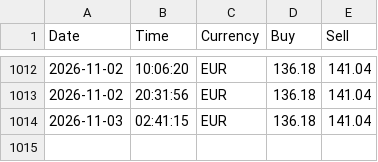
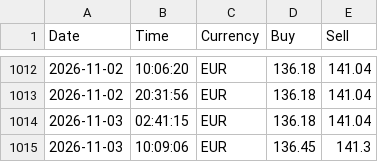
Before and after one commit to Pheonicx/eurocompass, a CSV file: history/EBL.csv, drawn as a sheet; only a part is shown, gaps mark what is left out.

Commit message:
Update EBL.csv

```diff
--- a/history/EBL.csv
+++ b/history/EBL.csv
@@ -1014 +1014,2 @@ Date,Time,Currency,Buy,Sell
 2026-11-03,02:41:15,EUR,136.18,141.04
+2026-11-03,10:09:06,EUR,136.45,141.3
```
